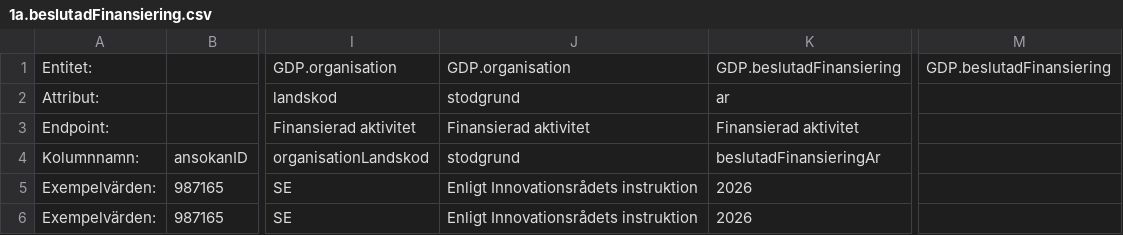
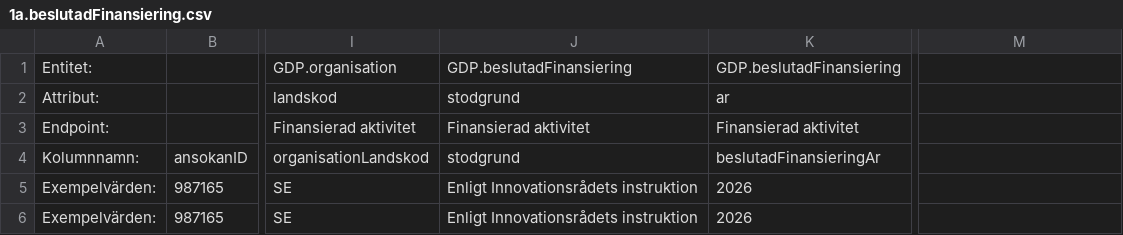
Before and after one commit to Gemensamma-data-projektet-GDP/Dokumentation, a CSV file: Specifikationer för tabellformat/1a.beslutadFinansiering.csv, drawn as a sheet; only a part is shown, gaps mark what is left out; the diff names each change by its address in the sheet, - before the commit and + after, or states it on an @@ line.

Commit message:
Update 1a.beslutadFinansiering.csv

```diff
--- a/Specifikationer för tabellformat/1a.beslutadFinansiering.csv
+++ b/Specifikationer för tabellformat/1a.beslutadFinansiering.csv
-J1: GDP.organisation
+J1: GDP.beslutadFinansiering
-M1: GDP.beslutadFinansiering
+M1: (empty)
```
